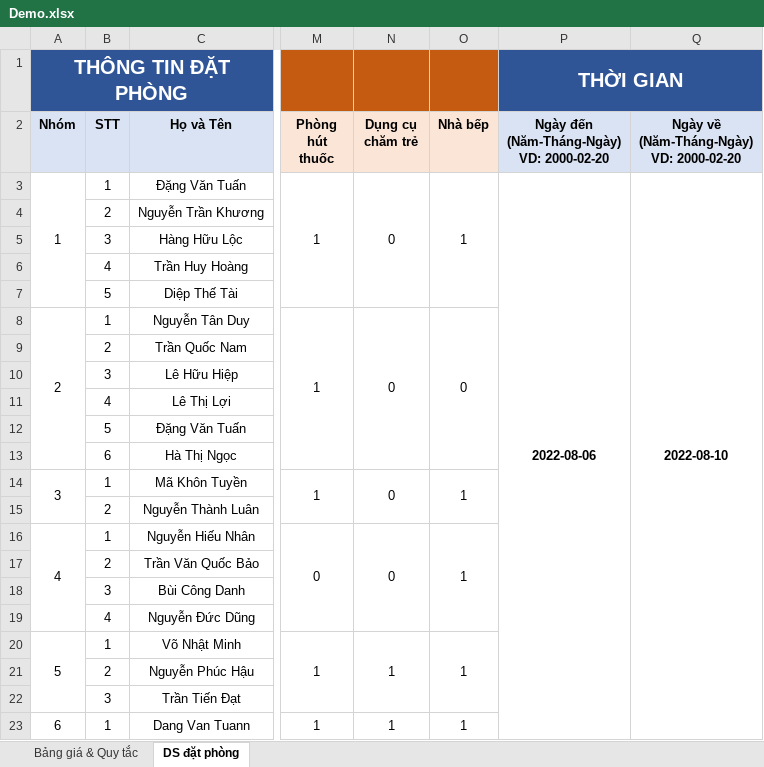
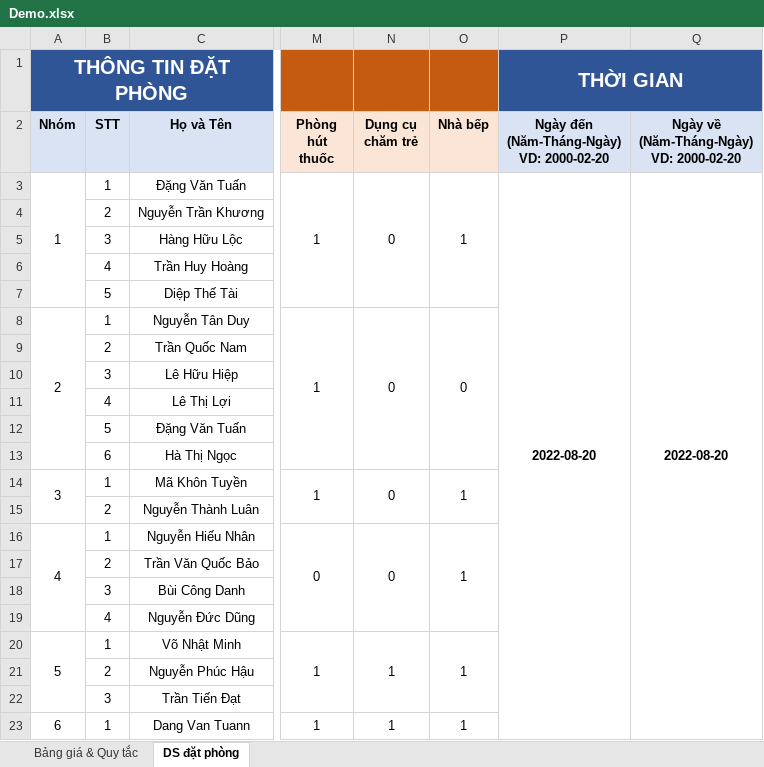
Before and after one commit to aendy2000/SEP-VanLangHotel, an Excel workbook: SEP-VanLangHotel/Upload/Demo.xlsx, sheet DS đặt phòng, drawn as a sheet; only a part is shown, gaps mark what is left out; values as stored, in another font and other column widths than the file's, no borders; the diff names each change by its address in the sheet, - before the commit and + after, or states it on an @@ line.

```diff
--- a/SEP-VanLangHotel/Upload/Demo.xlsx (sheet DS đặt phòng)
+++ b/SEP-VanLangHotel/Upload/Demo.xlsx (sheet DS đặt phòng)
-P3: 2022-08-06
+P3: 2022-08-20
-Q3: 2022-08-10
+Q3: 2022-08-20
```
Also changed, not shown: SEP-VanLangHotel/Upload/Demo - Sao chép.xlsx, 41 other files.
